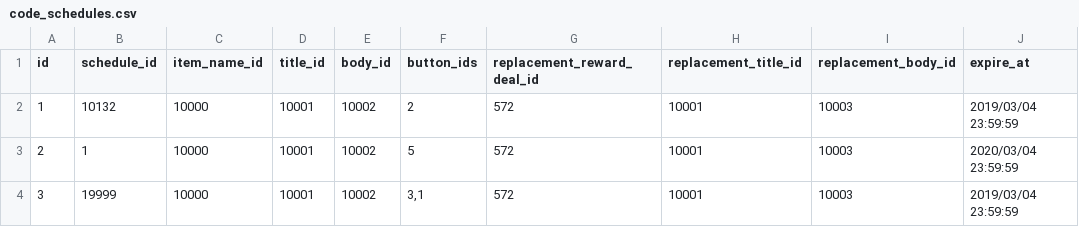
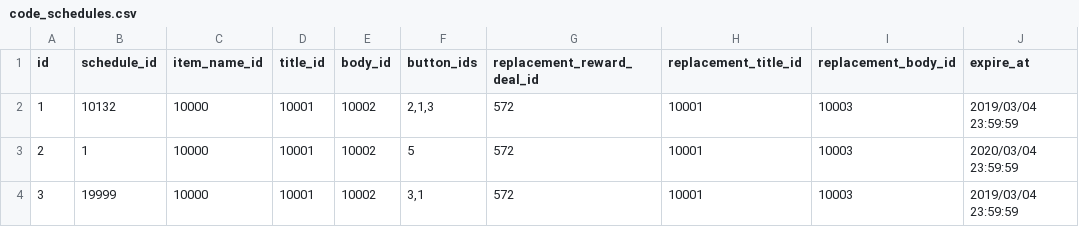
Before and after one commit to ketakeda/MTC-Plan, a CSV file: master/csv/code_schedules.csv, drawn as a sheet.

Commit message:
【ハラ】ファミマコラボマルチゆうびんボタン修正

```diff
--- a/master/csv/code_schedules.csv
+++ b/master/csv/code_schedules.csv
@@ -1,3 +1,3 @@
 id,schedule_id,item_name_id,title_id,body_id,button_ids,replacement_reward_deal_id,replacement_title_id,replacement_body_id,expire_at
-1,10132,10000,10001,10002,"2",572,10001,10003,2019/03/04 23:59:59
+1,10132,10000,10001,10002,"2,1,3",572,10001,10003,2019/03/04 23:59:59
 2,1,10000,10001,10002,"5",572,10001,10003,2020/03/04 23:59:59
```
